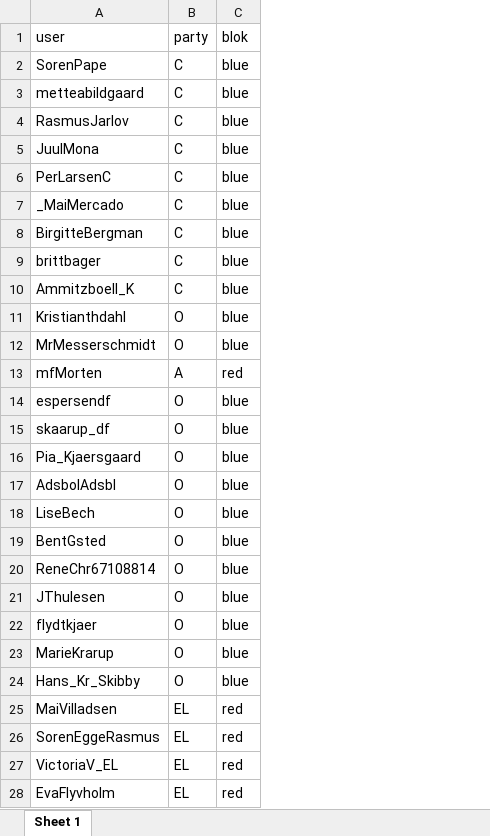
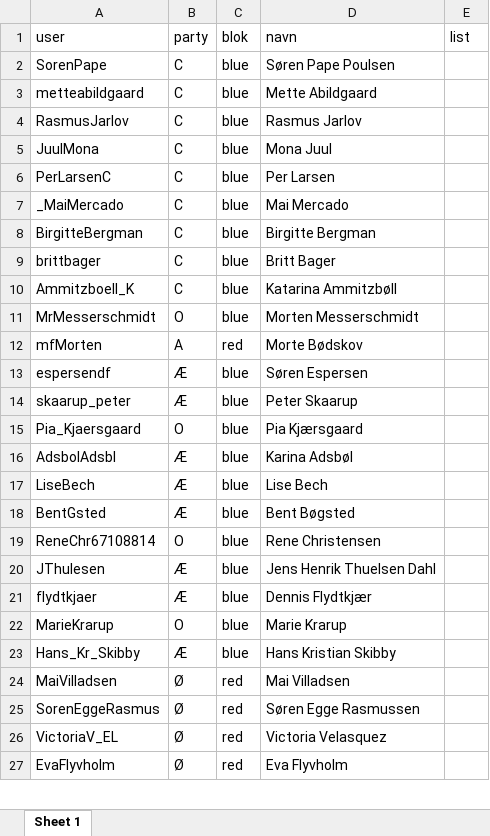
Before and after one commit to kasper2619/someR, an Excel workbook: data/folketinget.xlsx, sheet Sheet 1, drawn as a sheet; only a part is shown; values as stored, in another font and other column widths than the file's, no borders; removed rows and columns are numbered as before the commit, all else as after; the diff covers the shown part only; the diff names each change by its address in the sheet, - before the commit and + after, or states it on an @@ line.

```diff
--- a/data/folketinget.xlsx (sheet Sheet 1)
+++ b/data/folketinget.xlsx (sheet Sheet 1)
+column D (navn), rows 2-13: Søren Pape Poulsen | Mette Abildgaard | Rasmus Jarlov | Mona Juul | Per Larsen | Mai Mercado | Birgitte Bergman | Britt Bager | Katarina Ammitzbøll | Morten Messerschmidt | Morte Bødskov | Søren Espersen; rows 15-27: Pia Kjærsgaard | Karina Adsbøl | Lise Bech | Bent Bøgsted | Rene Christensen | Jens Henrik Thuelsen Dahl | Dennis Flydtkjær | Marie Krarup | Hans Kristian Skibby | Mai Villadsen | Søren Egge Rasmussen | Victoria Velasquez | Eva Flyvholm
+column E (list), empty
-row 11: Kristianthdahl | O | blue
-B13 (party): O
+B13 (party): Æ
-row 15: skaarup_df | O | blue
+row 14: skaarup_peter | Æ | blue | Peter Skaarup
-B16:B18 (party): O
+B16:B18 (party): Æ
-B20:B21 (party): O
+B20:B21 (party): Æ
-B23 (party): O
+B23 (party): Æ
-B24:B27 (party): EL
+B24:B27 (party): Ø
```
Also changed, not shown: 25 added rows, 5 removed rows and 12 edited cells elsewhere in this sheet, data/lighthouses.xlsx, 33 other files.
